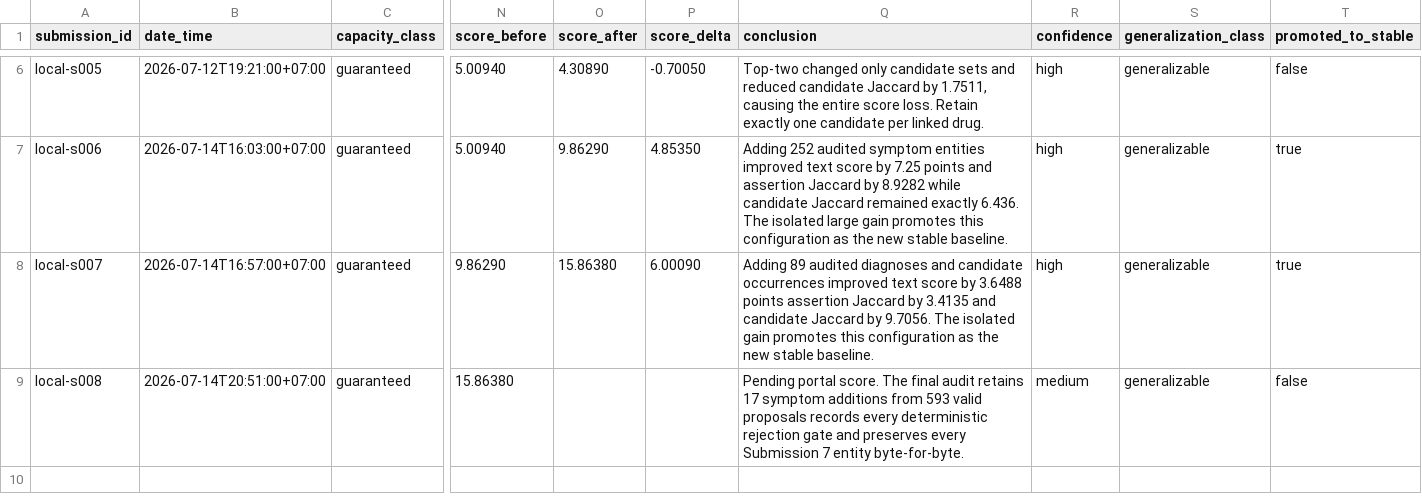
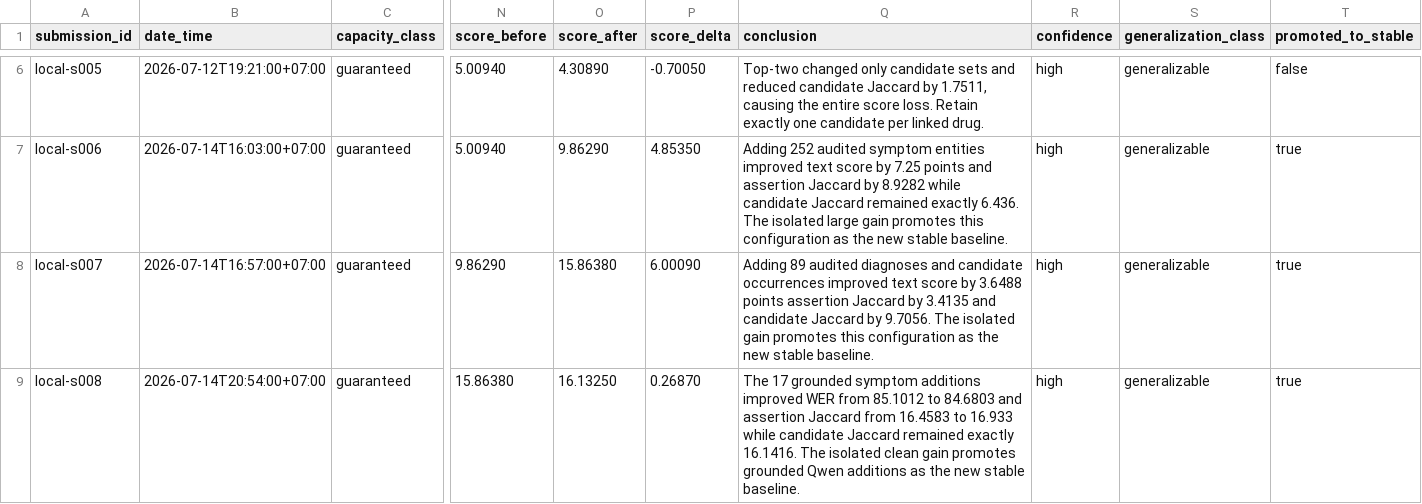
Before and after one commit to Lolavine777/medical-nlp-retrieval, a CSV file: docs/submissions.csv, drawn as a sheet; only a part is shown, gaps mark what is left out; the diff names each change by its address in the sheet, - before the commit and + after, or states it on an @@ line.

Commit message:
docs: record submission 8 result

```diff
--- a/docs/submissions.csv
+++ b/docs/submissions.csv
-B9 (date_time): 2026-07-14T20:51:00+07:00
+B9 (date_time): 2026-07-14T20:54:00+07:00
-O9 (score_after): (empty)
+O9 (score_after): 16.13250
-P9 (score_delta): (empty)
+P9 (score_delta): 0.26870
-Q9 (conclusion): Pending portal score. The final audit retains 17 symptom additions from 593 valid proposals records every deterministic rejection gate and preserves every Submission 7 entity byte-for-byte.
+Q9 (conclusion): The 17 grounded symptom additions improved WER from 85.1012 to 84.6803 and assertion Jaccard from 16.4583 to 16.933 while candidate Jaccard remained exactly 16.1416. The isolated clean gain promotes grounded Qwen additions as the new stable baseline.
-R9 (confidence): medium
+R9 (confidence): high
-T9 (promoted_to_stable): false
+T9 (promoted_to_stable): true
```
Also changed, not shown: 1 other file.
